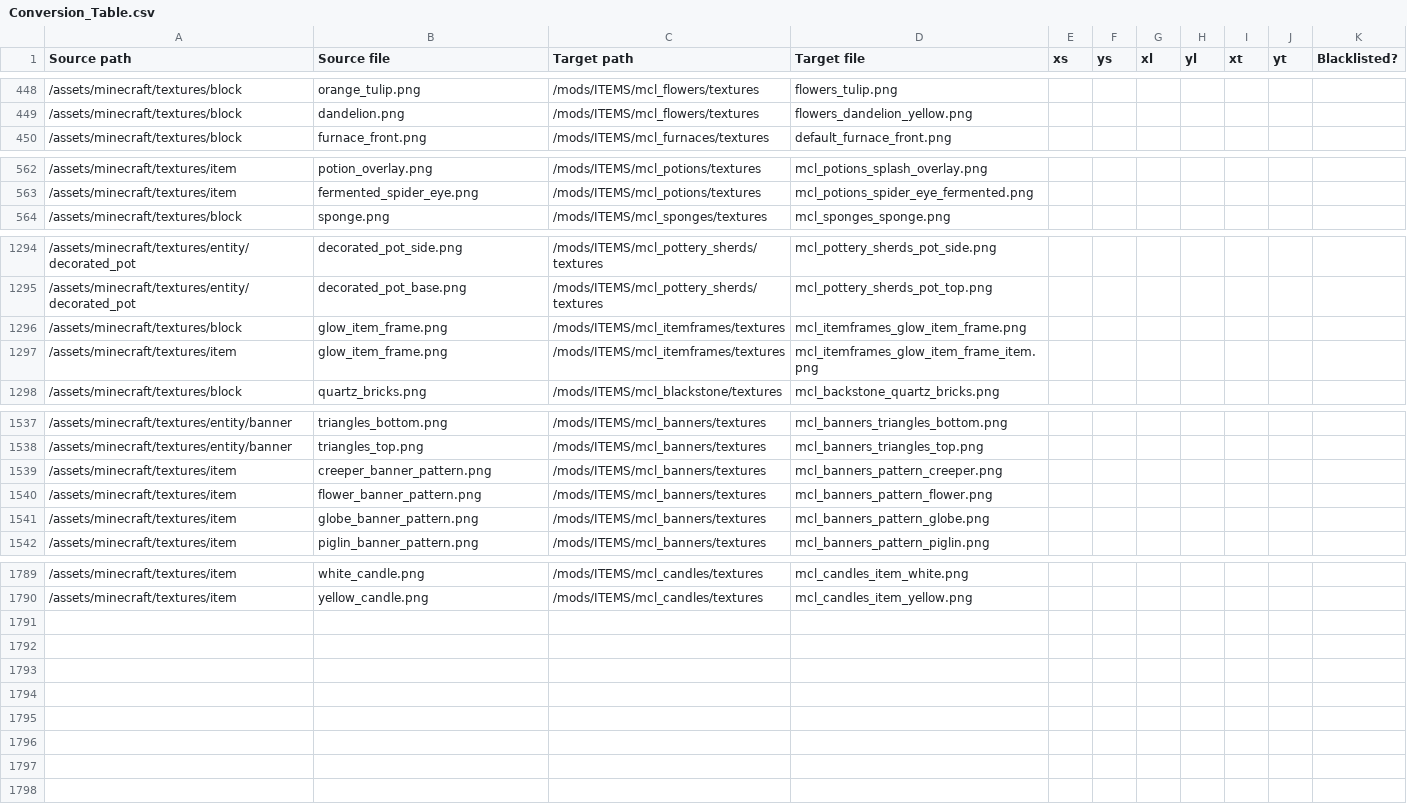
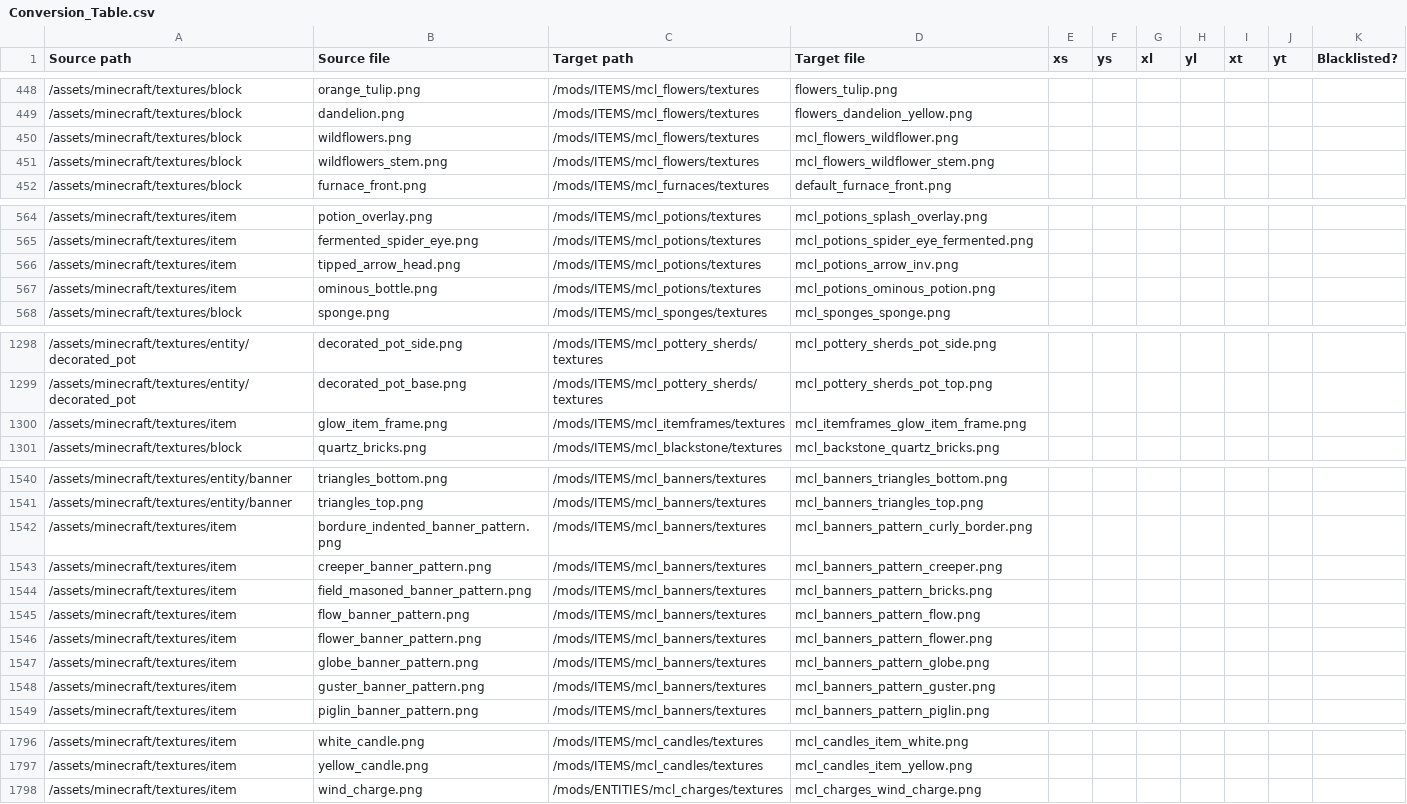
Before and after one commit to testersakage/mineclonia-jtest, a CSV file: tools/Conversion_Table.csv, drawn as a sheet; only a part is shown, gaps mark what is left out; the diff covers the shown part only.

Commit message:
Wind charge, glow item frame, tippped arrow

```diff
--- a/tools/Conversion_Table.csv
+++ b/tools/Conversion_Table.csv
@@ -449,2 +449,4 @@ Source path,Source file,Target path,Target file,xs,ys,xl,yl,xt,yt,Blacklisted?
 /assets/minecraft/textures/block,dandelion.png,/mods/ITEMS/mcl_flowers/textures,flowers_dandelion_yellow.png,,,,,,,
+/assets/minecraft/textures/block,wildflowers.png,/mods/ITEMS/mcl_flowers/textures,mcl_flowers_wildflower.png,,,,,,,
+/assets/minecraft/textures/block,wildflowers_stem.png,/mods/ITEMS/mcl_flowers/textures,mcl_flowers_wildflower_stem.png,,,,,,,
 /assets/minecraft/textures/block,furnace_front.png,/mods/ITEMS/mcl_furnaces/textures,default_furnace_front.png,,,,,,,
@@ -563,2 +565,4 @@ Source path,Source file,Target path,Target file,xs,ys,xl,yl,xt,yt,Blacklisted?
 /assets/minecraft/textures/item,fermented_spider_eye.png,/mods/ITEMS/mcl_potions/textures,mcl_potions_spider_eye_fermented.png,,,,,,,
+/assets/minecraft/textures/item,tipped_arrow_head.png,/mods/ITEMS/mcl_potions/textures,mcl_potions_arrow_inv.png,,,,,,,
+/assets/minecraft/textures/item,ominous_bottle.png,/mods/ITEMS/mcl_potions/textures,mcl_potions_ominous_potion.png,,,,,,,
 /assets/minecraft/textures/block,sponge.png,/mods/ITEMS/mcl_sponges/textures,mcl_sponges_sponge.png,,,,,,,
@@ -1295,4 +1299,3 @@ Source path,Source file,Target path,Target file,xs,ys,xl,yl,xt,yt,Blacklisted?
 /assets/minecraft/textures/entity/decorated_pot,decorated_pot_base.png,/mods/ITEMS/mcl_pottery_sherds/textures,mcl_pottery_sherds_pot_top.png,,,,,,,
-/assets/minecraft/textures/block,glow_item_frame.png,/mods/ITEMS/mcl_itemframes/textures,mcl_itemframes_glow_item_frame.png,,,,,,,
-/assets/minecraft/textures/item,glow_item_frame.png,/mods/ITEMS/mcl_itemframes/textures,mcl_itemframes_glow_item_frame_item.png,,,,,,,
+/assets/minecraft/textures/item,glow_item_frame.png,/mods/ITEMS/mcl_itemframes/textures,mcl_itemframes_glow_item_frame.png,,,,,,,
 /assets/minecraft/textures/block,quartz_bricks.png,/mods/ITEMS/mcl_blackstone/textures,mcl_backstone_quartz_bricks.png,,,,,,,
@@ -1538,5 +1541,9 @@ Source path,Source file,Target path,Target file,xs,ys,xl,yl,xt,yt,Blacklisted?
 /assets/minecraft/textures/entity/banner,triangles_top.png,/mods/ITEMS/mcl_banners/textures,mcl_banners_triangles_top.png,,,,,,,
+/assets/minecraft/textures/item,bordure_indented_banner_pattern.png,/mods/ITEMS/mcl_banners/textures,mcl_banners_pattern_curly_border.png,,,,,,,
 /assets/minecraft/textures/item,creeper_banner_pattern.png,/mods/ITEMS/mcl_banners/textures,mcl_banners_pattern_creeper.png,,,,,,,
+/assets/minecraft/textures/item,field_masoned_banner_pattern.png,/mods/ITEMS/mcl_banners/textures,mcl_banners_pattern_bricks.png,,,,,,,
+/assets/minecraft/textures/item,flow_banner_pattern.png,/mods/ITEMS/mcl_banners/textures,mcl_banners_pattern_flow.png,,,,,,,
 /assets/minecraft/textures/item,flower_banner_pattern.png,/mods/ITEMS/mcl_banners/textures,mcl_banners_pattern_flower.png,,,,,,,
 /assets/minecraft/textures/item,globe_banner_pattern.png,/mods/ITEMS/mcl_banners/textures,mcl_banners_pattern_globe.png,,,,,,,
+/assets/minecraft/textures/item,guster_banner_pattern.png,/mods/ITEMS/mcl_banners/textures,mcl_banners_pattern_guster.png,,,,,,,
 /assets/minecraft/textures/item,piglin_banner_pattern.png,/mods/ITEMS/mcl_banners/textures,mcl_banners_pattern_piglin.png,,,,,,,
@@ -1790 +1797,2 @@ Source path,Source file,Target path,Target file,xs,ys,xl,yl,xt,yt,Blacklisted?
 /assets/minecraft/textures/item,yellow_candle.png,/mods/ITEMS/mcl_candles/textures,mcl_candles_item_yellow.png,,,,,,,
+/assets/minecraft/textures/item,wind_charge.png,/mods/ENTITIES/mcl_charges/textures,mcl_charges_wind_charge.png,,,,,,,
```
Also changed, not shown: 1 edited cell elsewhere in this file.
